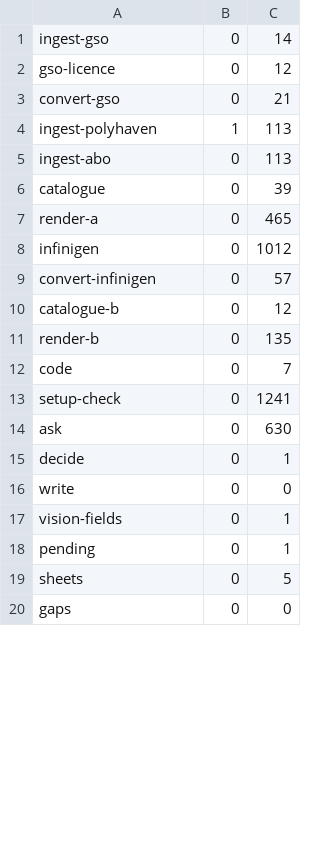
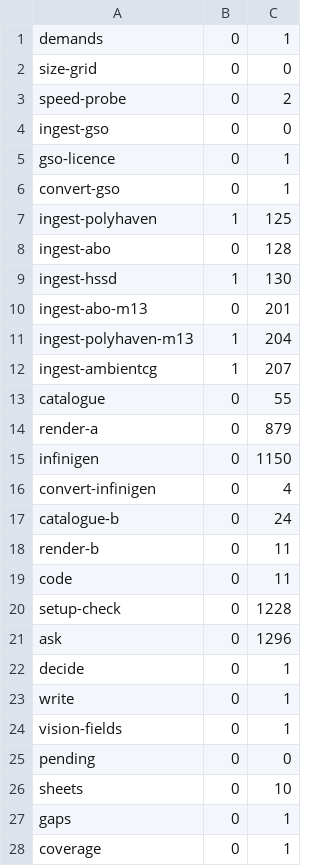
Before and after one commit to cihantanaydin-svg/WenArt_RUN, a TSV file: results/library/growth/steps.tsv, drawn as a sheet; only a part is shown; the diff covers the shown part only.

```diff
--- a/results/library/growth/steps.tsv
+++ b/results/library/growth/steps.tsv
@@ -1,20 +1,28 @@
-ingest-gso	0	14
-gso-licence	0	12
-convert-gso	0	21
-ingest-polyhaven	1	113
-ingest-abo	0	113
-catalogue	0	39
-render-a	0	465
-infinigen	0	1012
-convert-infinigen	0	57
-catalogue-b	0	12
-render-b	0	135
-code	0	7
-setup-check	0	1241
-ask	0	630
+demands	0	1
+size-grid	0	0
+speed-probe	0	2
+ingest-gso	0	0
+gso-licence	0	1
+convert-gso	0	1
+ingest-polyhaven	1	125
+ingest-abo	0	128
+ingest-hssd	1	130
+ingest-abo-m13	0	201
+ingest-polyhaven-m13	1	204
+ingest-ambientcg	1	207
+catalogue	0	55
+render-a	0	879
+infinigen	0	1150
+convert-infinigen	0	4
+catalogue-b	0	24
+render-b	0	11
+code	0	11
+setup-check	0	1228
+ask	0	1296
 decide	0	1
-write	0	0
+write	0	1
 vision-fields	0	1
-pending	0	1
-sheets	0	5
-gaps	0	0
+pending	0	0
+sheets	0	10
+gaps	0	1
+coverage	0	1
```
Also changed, not shown: 3 edited cells elsewhere in this file, 30 other files.
